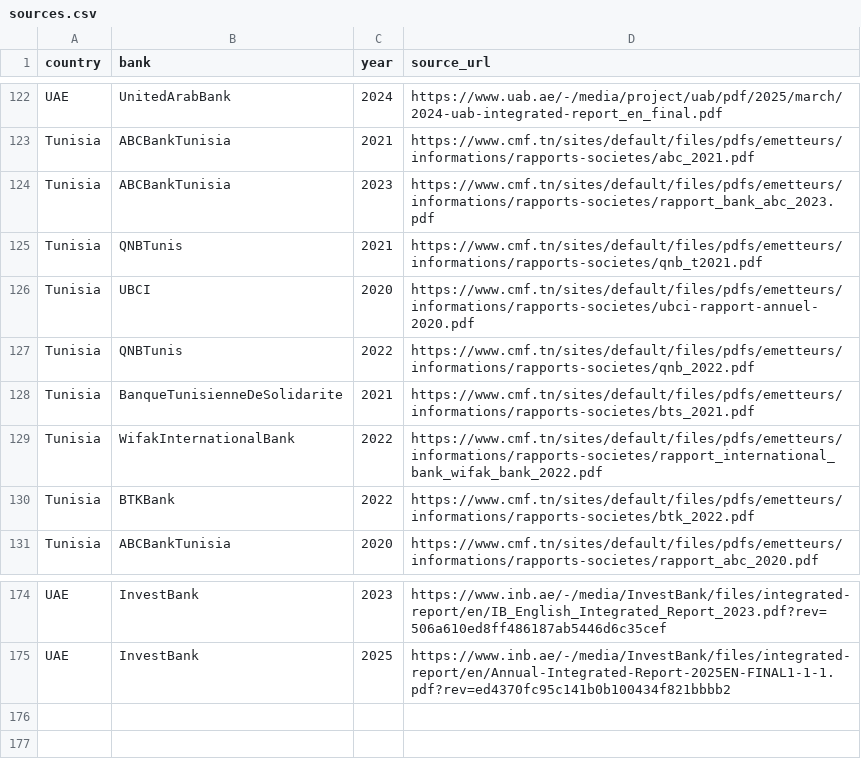
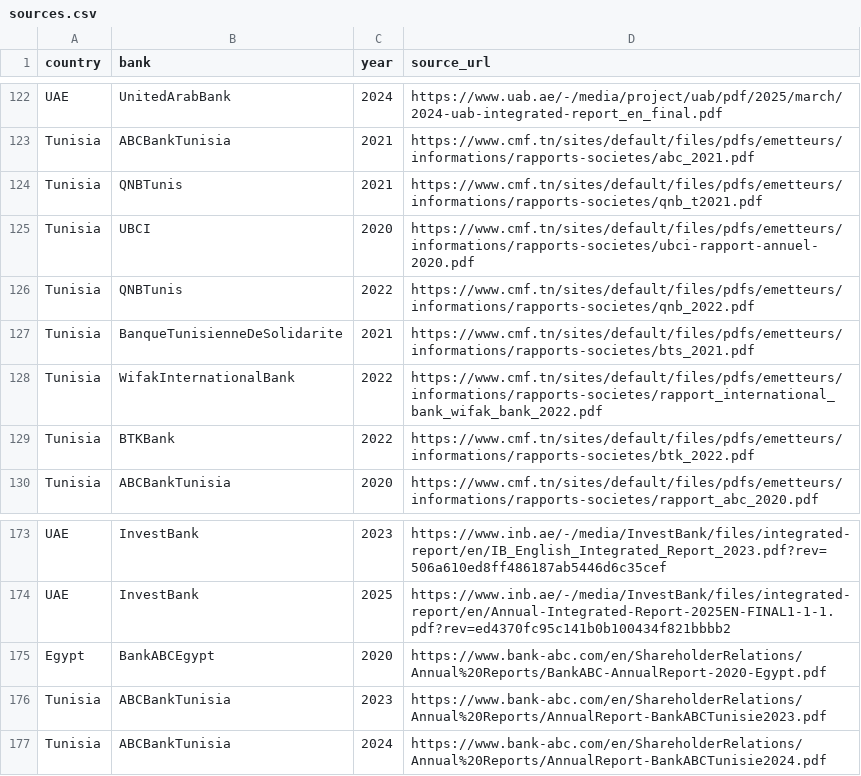
Before and after one commit to Sarahsabry/Saradbm, a CSV file: new_dataset/sources.csv, drawn as a sheet; only a part is shown, gaps mark what is left out; removed rows and columns are numbered as before the commit, all else as after; the diff names each change by its address in the sheet, - before the commit and + after, or states it on an @@ line.

```diff
--- a/new_dataset/sources.csv
+++ b/new_dataset/sources.csv
-row 124: Tunisia | ABCBankTunisia | 2023 | https://www.cmf.tn/sites/default/files/pdfs/emetteurs/informations/rapports-societes/rapport_bank_abc_2023.pdf
+row 175: Egypt | BankABCEgypt | 2020 | https://www.bank-abc.com/en/ShareholderRelations/Annual%20Reports/BankABC-AnnualReport-2020-Egypt.pdf
+row 176: Tunisia | ABCBankTunisia | 2023 | https://www.bank-abc.com/en/ShareholderRelations/Annual%20Reports/AnnualReport-BankABCTunisie2023.pdf
+row 177: Tunisia | ABCBankTunisia | 2024 | https://www.bank-abc.com/en/ShareholderRelations/Annual%20Reports/AnnualReport-BankABCTunisie2024.pdf
```
Also changed, not shown: 4 other files.
